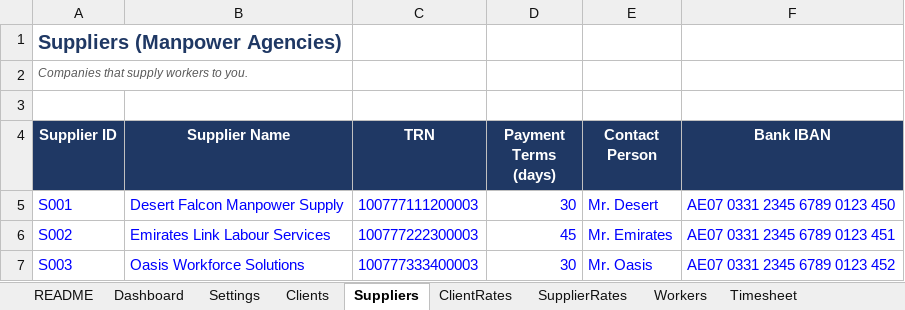
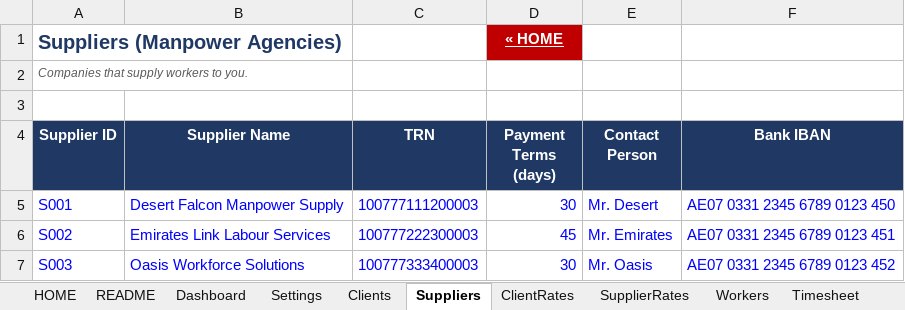
Before and after one commit to abbaspirg/Kids-Games, an Excel workbook: manpower-excel-demo/Manpower_Management_Demo.xlsx, sheet Suppliers, drawn as a sheet; values as stored, in another font and other column widths than the file's, no borders; the diff names each change by its address in the sheet, - before the commit and + after, or states it on an @@ line.

```diff
--- a/manpower-excel-demo/Manpower_Management_Demo.xlsx (sheet Suppliers)
+++ b/manpower-excel-demo/Manpower_Management_Demo.xlsx (sheet Suppliers)
+sheet tab: HOME
-D1 (Payment Terms (days)): (empty)
+D1 (Payment Terms (days)): « HOME
-D1 fill: none
+D1 fill: #C00000
```
Also changed, not shown: sheet WPS_SIF, sheet Clients, sheet Deductions, sheet Settings, sheet README, sheet Payslip, 8 more sheets, 1 other file.
